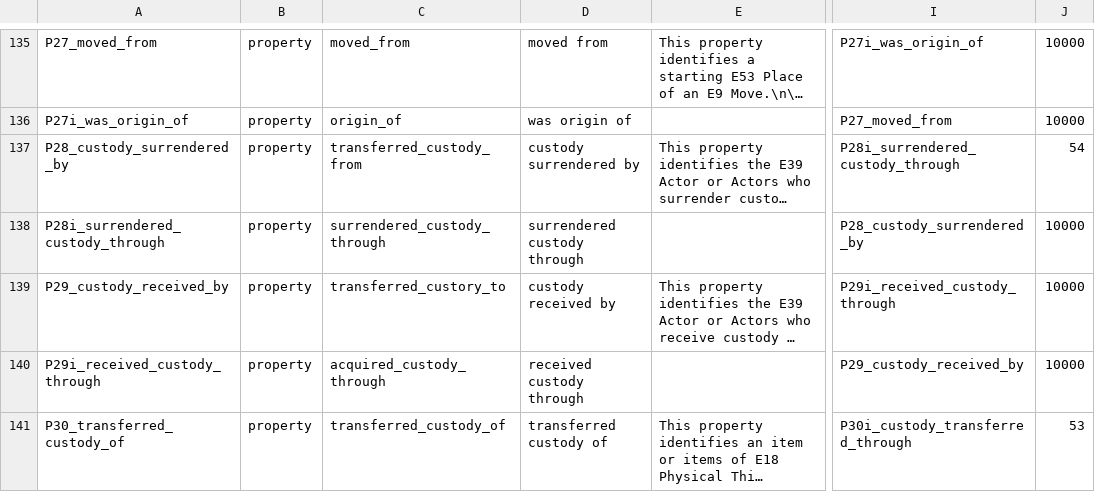
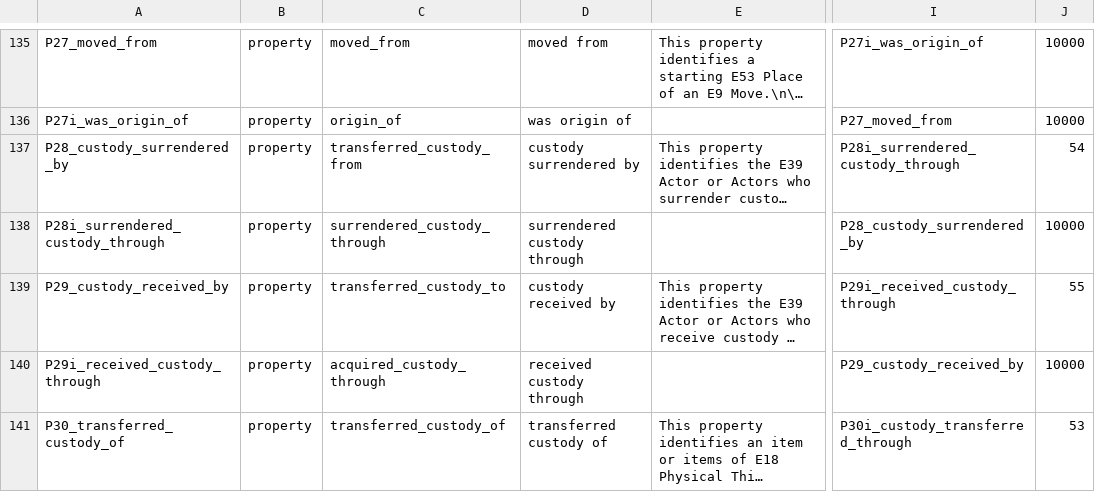
Before and after one commit to thegetty/crom, a TSV file: cromulent/data/crm_vocab.tsv, drawn as a sheet; only a part is shown, gaps mark what is left out; long unchanged cells end in …; the diff names each change by its address in the sheet, - before the commit and + after, or states it on an @@ line.

Commit message:
Fix typo

```diff
--- a/cromulent/data/crm_vocab.tsv
+++ b/cromulent/data/crm_vocab.tsv
-C139: transferred_custory_to
+C139: transferred_custody_to
-J139: 10000
+J139: 55
```
Also changed, not shown: 1 other file.
